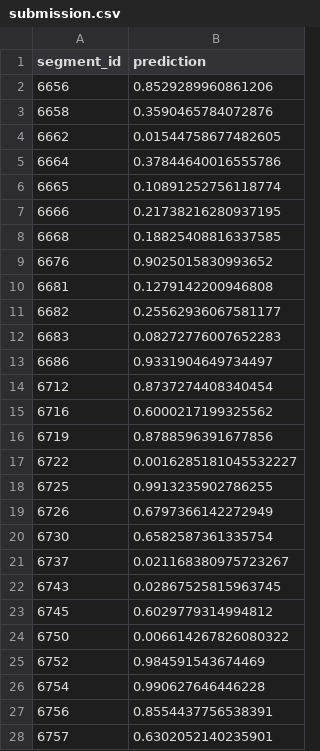
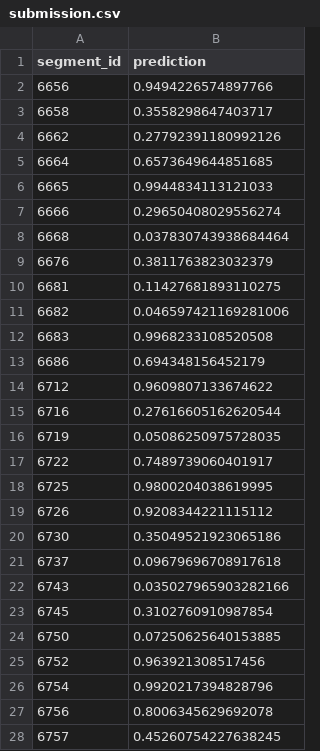
Before and after one commit to vaibhawvipul/mafat-radar-challenge-seekers, a CSV file: EDA/purushottam/submission.csv, drawn as a sheet; only a part is shown; the diff covers the shown part only.

Commit message:
Top score with synthetic data

```diff
--- a/EDA/purushottam/submission.csv
+++ b/EDA/purushottam/submission.csv
@@ -1,28 +1,28 @@
 segment_id,prediction
-6656,0.8529289960861206
-6658,0.3590465784072876
-6662,0.01544758677482605
-6664,0.37844640016555786
-6665,0.10891252756118774
-6666,0.21738216280937195
-6668,0.18825408816337585
-6676,0.9025015830993652
-6681,0.1279142200946808
-6682,0.25562936067581177
-6683,0.08272776007652283
-6686,0.9331904649734497
-6712,0.8737274408340454
-6716,0.6000217199325562
-6719,0.8788596391677856
-6722,0.0016285181045532227
-6725,0.9913235902786255
-6726,0.6797366142272949
-6730,0.6582587361335754
-6737,0.021168380975723267
-6743,0.02867525815963745
-6745,0.6029779314994812
-6750,0.006614267826080322
-6752,0.984591543674469
-6754,0.990627646446228
-6756,0.8554437756538391
-6757,0.6302052140235901
+6656,0.9494226574897766
+6658,0.3558298647403717
+6662,0.27792391180992126
+6664,0.6573649644851685
+6665,0.9944834113121033
+6666,0.29650408029556274
+6668,0.037830743938684464
+6676,0.3811763823032379
+6681,0.11427681893110275
+6682,0.046597421169281006
+6683,0.9968233108520508
+6686,0.694348156452179
+6712,0.9609807133674622
+6716,0.27616605162620544
+6719,0.05086250975728035
+6722,0.7489739060401917
+6725,0.9800204038619995
+6726,0.9208344221115112
+6730,0.35049521923065186
+6737,0.09679696708917618
+6743,0.035027965903282166
+6745,0.3102760910987854
+6750,0.07250625640153885
+6752,0.963921308517456
+6754,0.9920217394828796
+6756,0.8006345629692078
+6757,0.45260754227638245
```
Also changed, not shown: 79 edited cells elsewhere in this file, 3 other files.
